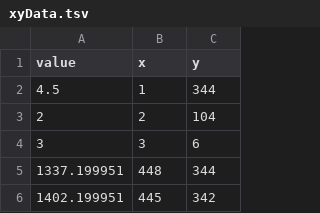
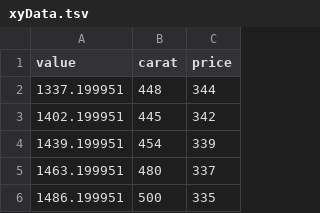
Before and after one commit to Henrynaut/d3Heatmap, a TSV file: xyData.tsv, drawn as a sheet; only a part is shown; the shorter side is filled out with more unchanged rows.

```diff
--- a/xyData.tsv
+++ b/xyData.tsv
@@ -1,5 +1,2 @@
-value	x	y
-4.5	1	344
-2	2	104
-3	3	6
+value	carat	price
 1337.199951	448	344
```
Also changed, not shown: xyData.csv, 2 other files.
